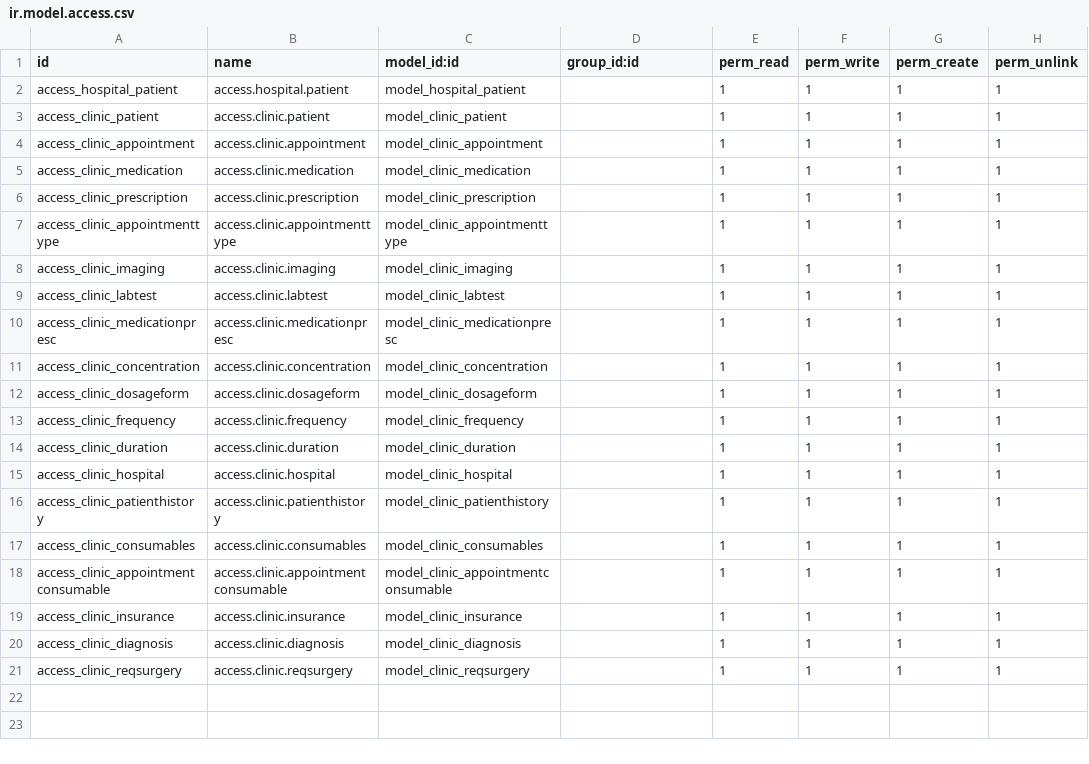
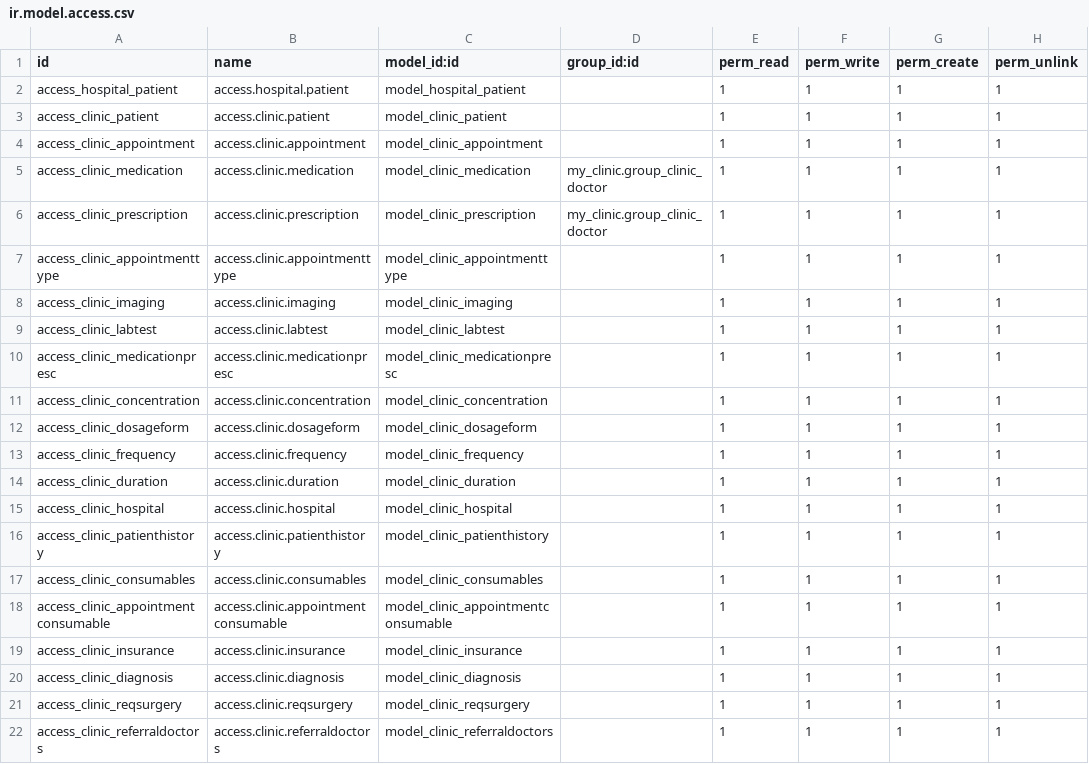
Before and after one commit to RanaKandeil/my_clinic, a CSV file: security/ir.model.access.csv, drawn as a sheet.

```diff
--- a/security/ir.model.access.csv
+++ b/security/ir.model.access.csv
@@ -4,4 +4,4 @@ access_clinic_patient,access.clinic.patient,model_clinic_patient,,1,1,1,1
 access_clinic_appointment,access.clinic.appointment,model_clinic_appointment,,1,1,1,1
-access_clinic_medication,access.clinic.medication,model_clinic_medication,,1,1,1,1
-access_clinic_prescription,access.clinic.prescription,model_clinic_prescription,,1,1,1,1
+access_clinic_medication,access.clinic.medication,model_clinic_medication,my_clinic.group_clinic_doctor,1,1,1,1
+access_clinic_prescription,access.clinic.prescription,model_clinic_prescription,my_clinic.group_clinic_doctor,1,1,1,1
 access_clinic_appointmenttype,access.clinic.appointmenttype,model_clinic_appointmenttype,,1,1,1,1
@@ -21 +21,2 @@ access_clinic_diagnosis,access.clinic.diagnosis,model_clinic_diagnosis,,1,1,1,1
 access_clinic_reqsurgery,access.clinic.reqsurgery,model_clinic_reqsurgery,,1,1,1,1
+access_clinic_referraldoctors,access.clinic.referraldoctors,model_clinic_referraldoctors,,1,1,1,1
```
Also changed, not shown: 10 other files.
